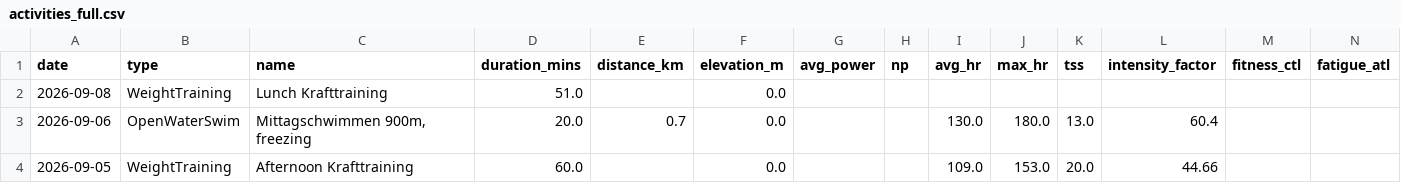
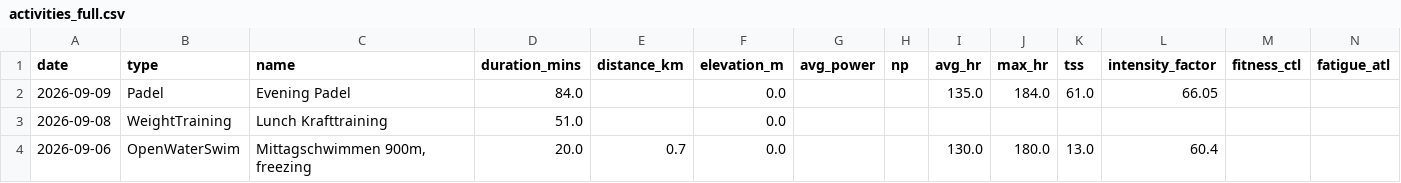
Before and after one commit to basch1117/trainingdata, a CSV file: activities_full.csv, drawn as a sheet; only a part is shown; the shorter side is filled out with more unchanged rows; the diff names each change by its address in the sheet, - before the commit and + after, or states it on an @@ line.

Commit message:
Update training data 2026-09-10

```diff
--- a/activities_full.csv
+++ b/activities_full.csv
+row 2: 2026-09-09 | Padel | Evening Padel | 84.0 |  | 0.0 |  |  | 135.0 | 184.0 | 61.0 | 66.05
```
Also changed, not shown: activities_12weeks.csv, wellness_12weeks.csv, 3 other files.
